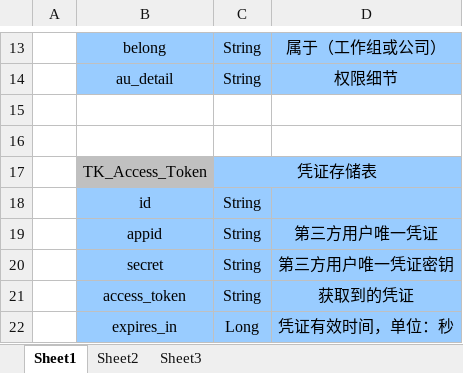
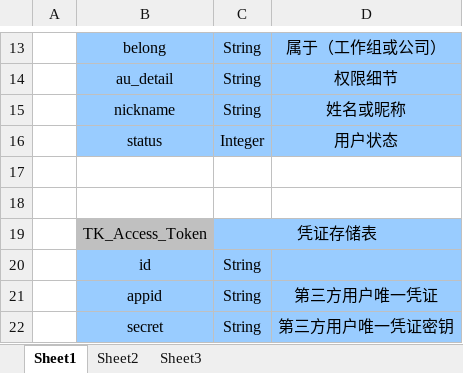
Before and after one commit to EssionWesika/weChat, an Excel workbook: src/docs/dataBase.xlsx, sheet Sheet1, drawn as a sheet; only a part is shown, gaps mark what is left out; the shorter side is filled out with more unchanged rows; values as stored, in another font and other column widths than the file's, no borders; the diff names each change by its address in the sheet, - before the commit and + after, or states it on an @@ line.

```diff
--- a/src/docs/dataBase.xlsx (sheet Sheet1)
+++ b/src/docs/dataBase.xlsx (sheet Sheet1)
+row 15:  | nickname | String | 姓名或昵称
+row 16:  | status | Integer | 用户状态
```
Also changed, not shown: 12 other files.
